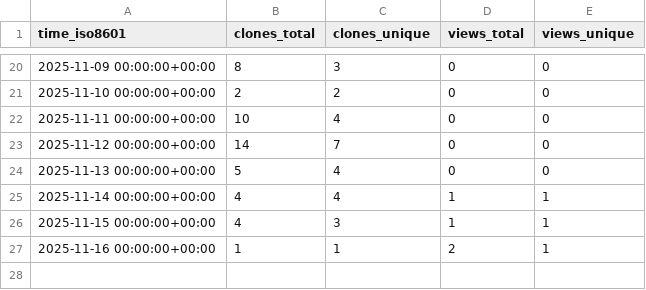
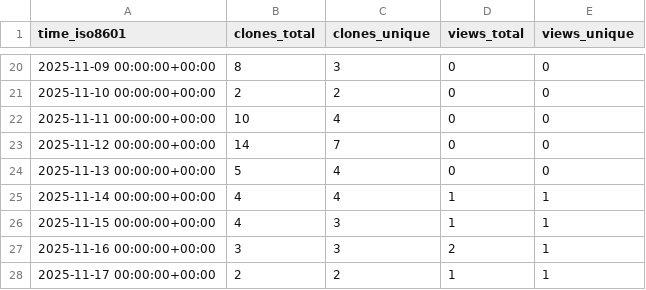
Before and after one commit to EOL/computer-vision-with-EOL-images, a CSV file: EOL/computer-vision-with-EOL-images/ghrs-data/views_clones_aggregate.csv, drawn as a sheet; only a part is shown, gaps mark what is left out.

```diff
--- a/EOL/computer-vision-with-EOL-images/ghrs-data/views_clones_aggregate.csv
+++ b/EOL/computer-vision-with-EOL-images/ghrs-data/views_clones_aggregate.csv
@@ -26,2 +26,3 @@ time_iso8601,clones_total,clones_unique,views_total,views_unique
 2025-11-15 00:00:00+00:00,4,3,1,1
-2025-11-16 00:00:00+00:00,1,1,2,1
+2025-11-16 00:00:00+00:00,3,3,2,1
+2025-11-17 00:00:00+00:00,2,2,1,1
```
Also changed, not shown: 1 other file.
